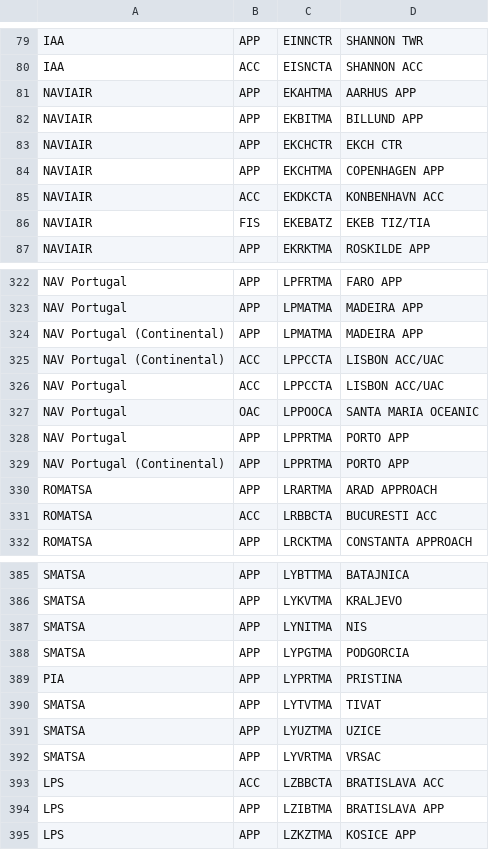
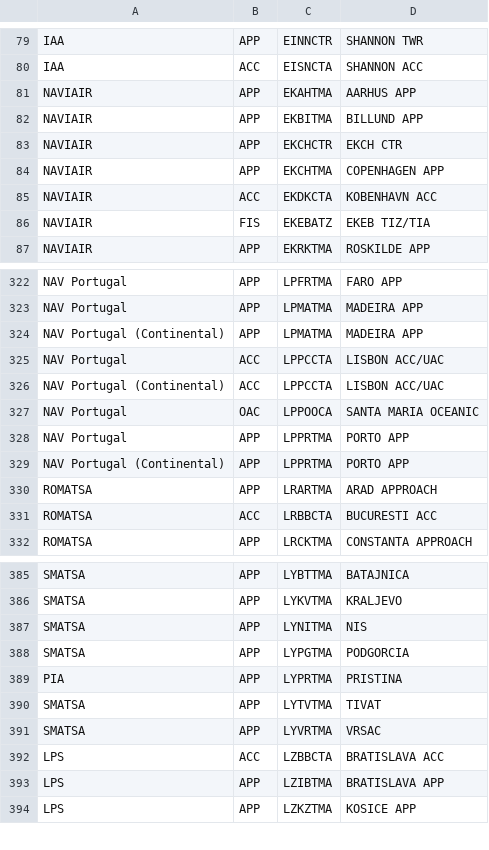
Before and after one commit to euctrl-pru/portal, a CSV file: data-config/ansp-composition.csv, drawn as a sheet; only a part is shown, gaps mark what is left out.

```diff
--- a/data-config/ansp-composition.csv
+++ b/data-config/ansp-composition.csv
@@ -84,3 +84,3 @@ NAVIAIR,APP,EKCHCTR,EKCH CTR
 NAVIAIR,APP,EKCHTMA,COPENHAGEN APP
-NAVIAIR,ACC,EKDKCTA,KONBENHAVN ACC
+NAVIAIR,ACC,EKDKCTA,KOBENHAVN ACC
 NAVIAIR,FIS,EKEBATZ,EKEB TIZ/TIA
@@ -324,4 +324,4 @@ NAV Portugal,APP,LPMATMA,MADEIRA APP
 NAV Portugal (Continental),APP,LPMATMA,MADEIRA APP
+NAV Portugal,ACC,LPPCCTA,LISBON ACC/UAC
 NAV Portugal (Continental),ACC,LPPCCTA,LISBON ACC/UAC
-NAV Portugal,ACC,LPPCCTA,LISBON ACC/UAC
 NAV Portugal,OAC,LPPOOCA,SANTA MARIA OCEANIC
@@ -390,3 +390,2 @@ PIA,APP,LYPRTMA,PRISTINA
 SMATSA,APP,LYTVTMA,TIVAT
-SMATSA,APP,LYUZTMA,UZICE
 SMATSA,APP,LYVRTMA,VRSAC
```
Also changed, not shown: content/graphic/en-route-atfm-delay-fab/monthly-ert-dly-fab-fir.csv, content/graphic/percent-movement-change/ert-flt-ansp.tsv, 10 other files.
